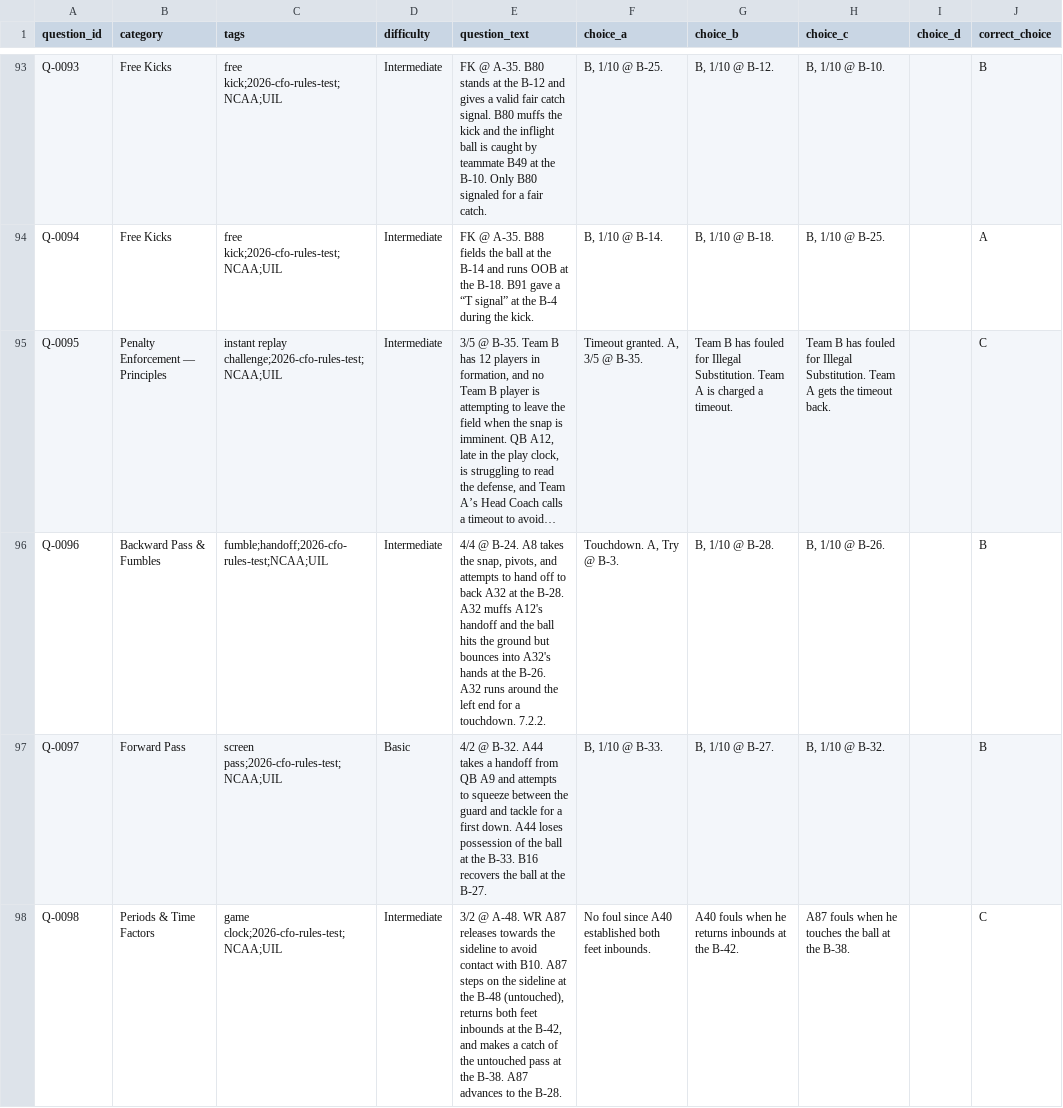
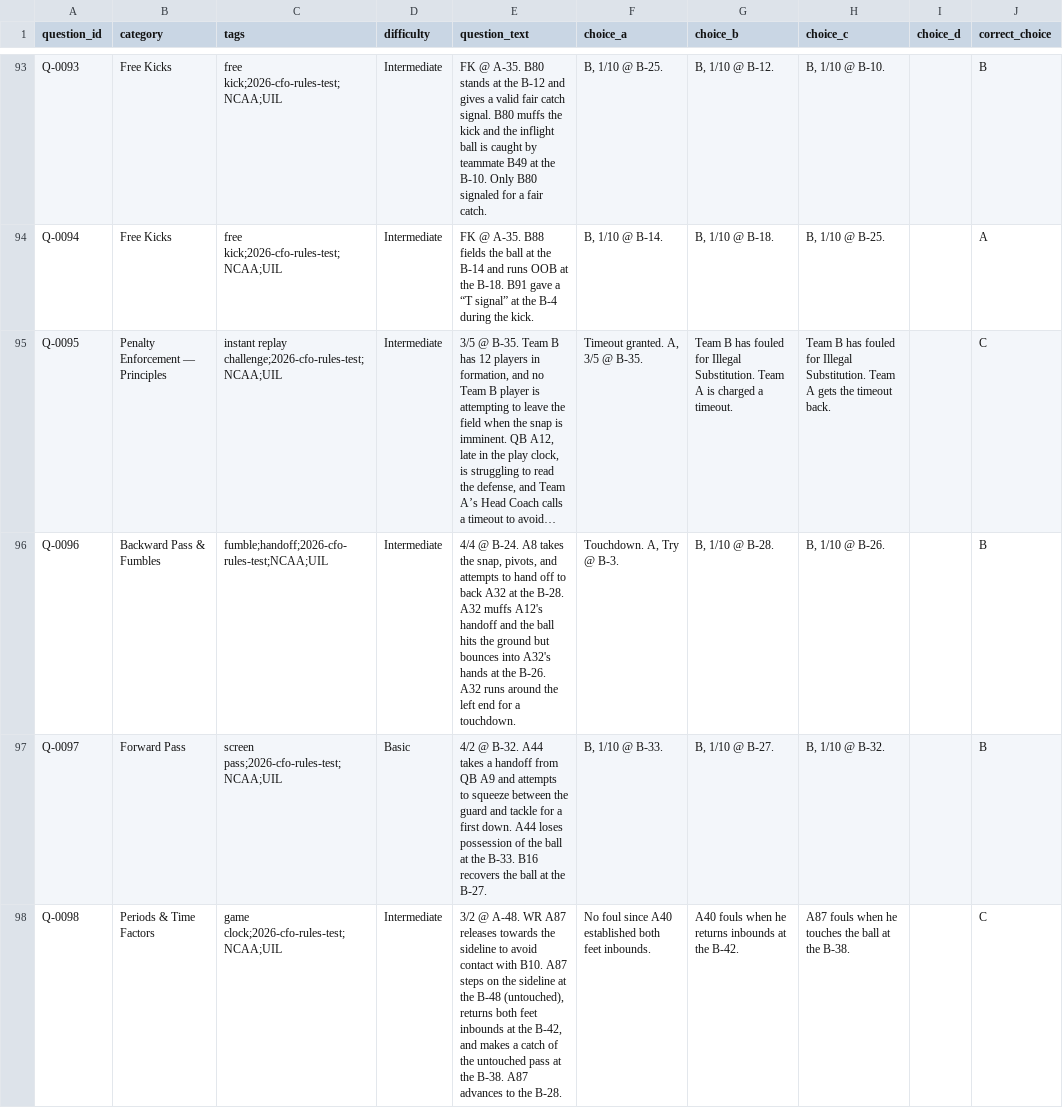
Before and after one commit to colemic2006/officiate-better-quiz, a CSV file: data/questions.csv, drawn as a sheet; only a part is shown, gaps mark what is left out; long unchanged cells end in …; the diff covers the shown part only; the diff names each change by its address in the sheet, - before the commit and + after, or states it on an @@ line.

```diff
--- a/data/questions.csv
+++ b/data/questions.csv
-E96 (question_text): …a touchdown. 7.2.2.
+E96 (question_text): …a touchdown.
```
Also changed, not shown: 22 edited cells elsewhere in this file.
